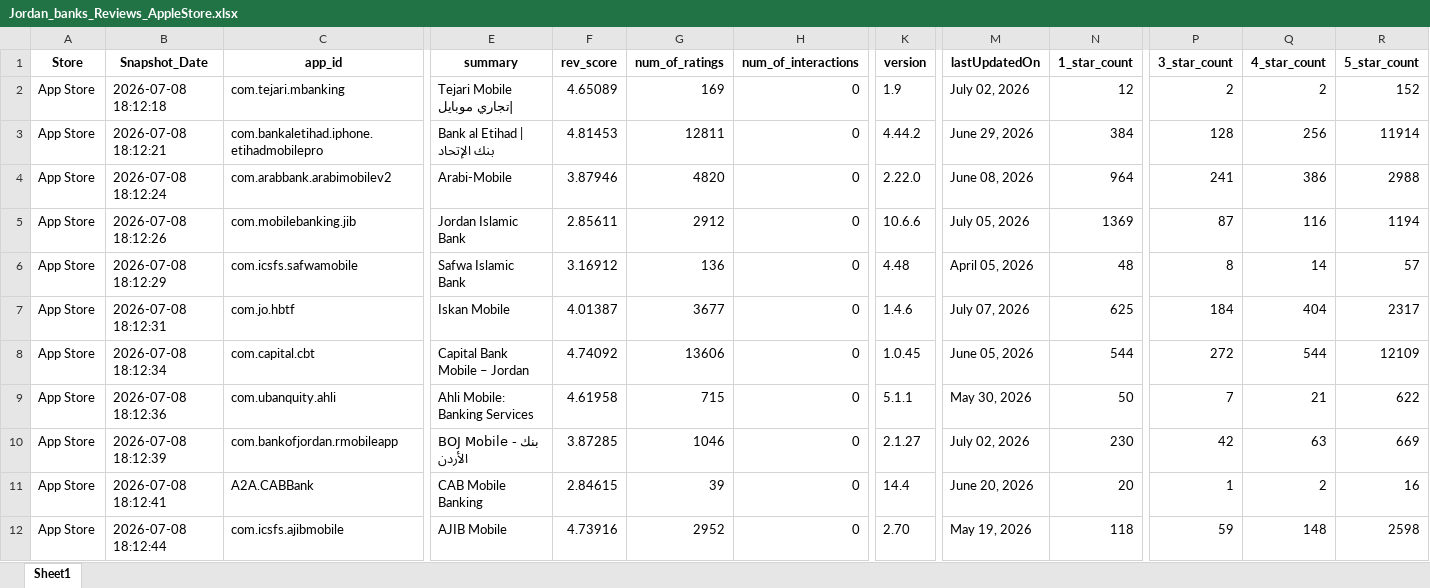
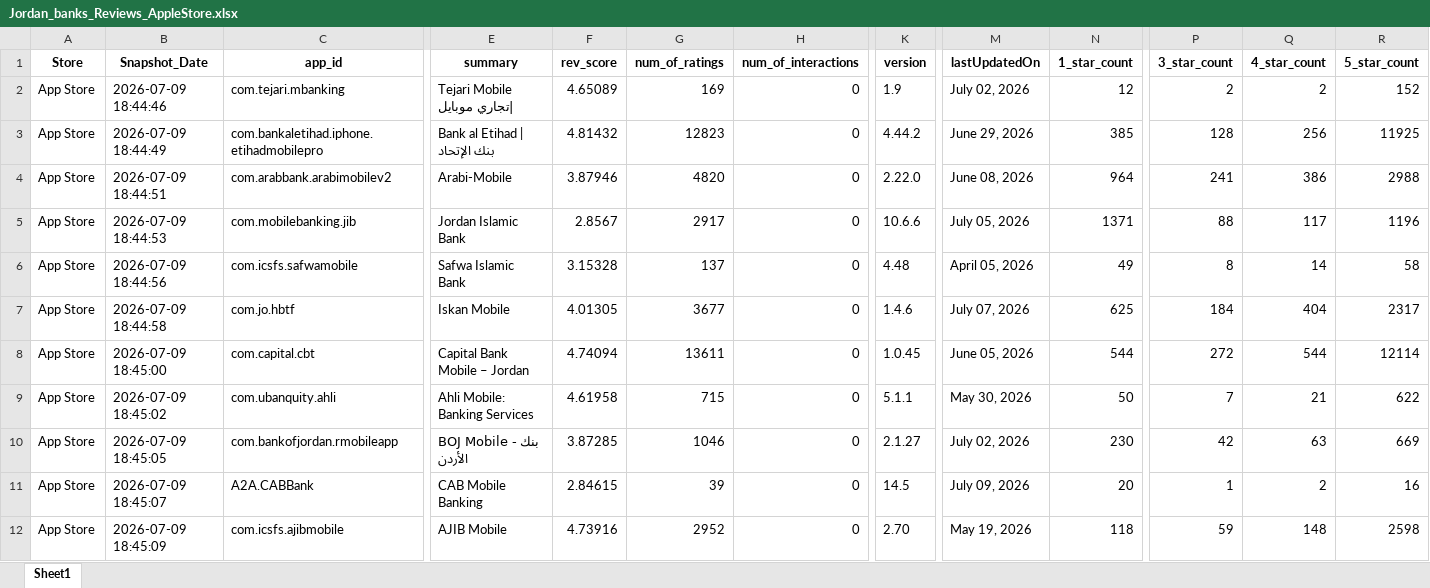
Before and after one commit to Joseph-Sal/jordan_banks_reviews_stats_data, an Excel workbook: data/Jordan_banks_Reviews_AppleStore.xlsx, sheet Sheet1, drawn as a sheet; only a part is shown, gaps mark what is left out; values as stored, in another font and other column widths than the file's, no borders; the diff covers the shown part only; the diff names each change by its address in the sheet, - before the commit and + after, or states it on an @@ line.

```diff
--- a/data/Jordan_banks_Reviews_AppleStore.xlsx (sheet Sheet1)
+++ b/data/Jordan_banks_Reviews_AppleStore.xlsx (sheet Sheet1)
-B2 (Snapshot_Date): 2026-07-08 18:12:18
+B2 (Snapshot_Date): 2026-07-09 18:44:46
-B3 (Snapshot_Date): 2026-07-08 18:12:21
+B3 (Snapshot_Date): 2026-07-09 18:44:49
-F3 (rev_score): 4.81453
+F3 (rev_score): 4.81432
-G3 (num_of_ratings): 12811
+G3 (num_of_ratings): 12823
-N3 (1_star_count): 384
+N3 (1_star_count): 385
-R3 (5_star_count): 11914
+R3 (5_star_count): 11925
-B4 (Snapshot_Date): 2026-07-08 18:12:24
+B4 (Snapshot_Date): 2026-07-09 18:44:51
-B5 (Snapshot_Date): 2026-07-08 18:12:26
+B5 (Snapshot_Date): 2026-07-09 18:44:53
-F5 (rev_score): 2.85611
+F5 (rev_score): 2.8567
-G5 (num_of_ratings): 2912
+G5 (num_of_ratings): 2917
-N5 (1_star_count): 1369
+N5 (1_star_count): 1371
-P5 (3_star_count): 87
+P5 (3_star_count): 88
-Q5 (4_star_count): 116
+Q5 (4_star_count): 117
-R5 (5_star_count): 1194
+R5 (5_star_count): 1196
-B6 (Snapshot_Date): 2026-07-08 18:12:29
+B6 (Snapshot_Date): 2026-07-09 18:44:56
-F6 (rev_score): 3.16912
+F6 (rev_score): 3.15328
-G6 (num_of_ratings): 136
+G6 (num_of_ratings): 137
-N6 (1_star_count): 48
+N6 (1_star_count): 49
-R6 (5_star_count): 57
+R6 (5_star_count): 58
-B7 (Snapshot_Date): 2026-07-08 18:12:31
+B7 (Snapshot_Date): 2026-07-09 18:44:58
-F7 (rev_score): 4.01387
+F7 (rev_score): 4.01305
-B8 (Snapshot_Date): 2026-07-08 18:12:34
+B8 (Snapshot_Date): 2026-07-09 18:45:00
-F8 (rev_score): 4.74092
+F8 (rev_score): 4.74094
-G8 (num_of_ratings): 13606
+G8 (num_of_ratings): 13611
-R8 (5_star_count): 12109
+R8 (5_star_count): 12114
-B9 (Snapshot_Date): 2026-07-08 18:12:36
+B9 (Snapshot_Date): 2026-07-09 18:45:02
-B10 (Snapshot_Date): 2026-07-08 18:12:39
+B10 (Snapshot_Date): 2026-07-09 18:45:05
-B11 (Snapshot_Date): 2026-07-08 18:12:41
+B11 (Snapshot_Date): 2026-07-09 18:45:07
-K11 (version): 14.4
+K11 (version): 14.5
-M11 (lastUpdatedOn): June 20, 2026
+M11 (lastUpdatedOn): July 09, 2026
-B12 (Snapshot_Date): 2026-07-08 18:12:44
+B12 (Snapshot_Date): 2026-07-09 18:45:09
```
Also changed, not shown: 12 edited cells elsewhere in this sheet, data/Jordan_banks_Reviews_GooglePlay.xlsx.
